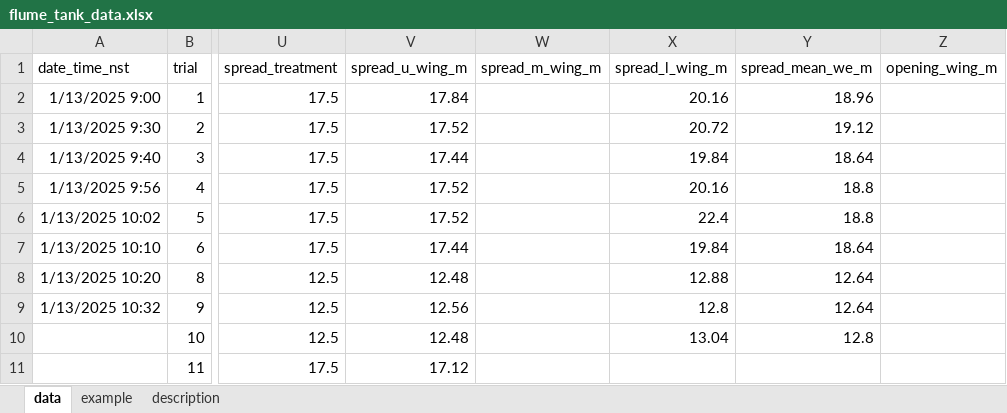
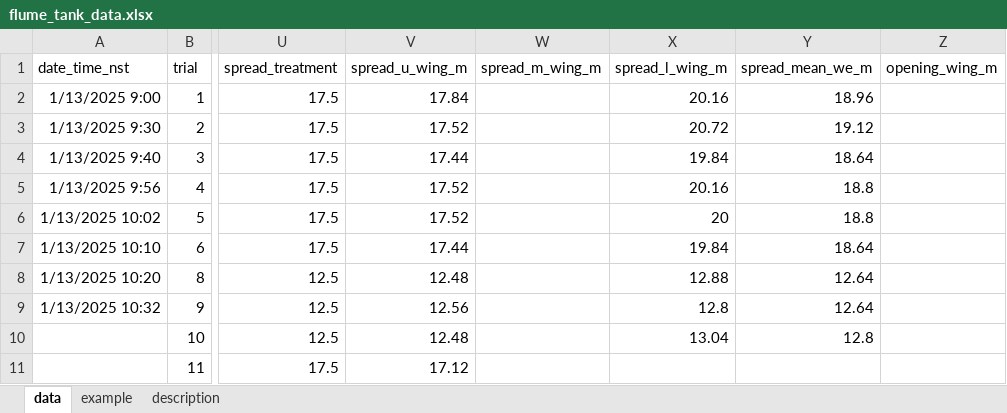
Before and after one commit to afsc-gap-products/trawlmetrics, an Excel workbook: analysis/flume_tank/data/flume_tank_data.xlsx, sheet data, drawn as a sheet; only a part is shown, gaps mark what is left out; values as stored, in another font and other column widths than the file's, no borders; charts and pictures and table styles not drawn; the diff names each change by its address in the sheet, - before the commit and + after, or states it on an @@ line.

Commit message:
Update analysis

```diff
--- a/analysis/flume_tank/data/flume_tank_data.xlsx (sheet data)
+++ b/analysis/flume_tank/data/flume_tank_data.xlsx (sheet data)
-X6 (spread_l_wing_m): 22.4
+X6 (spread_l_wing_m): 20
```
Also changed, not shown: 2 other files.
